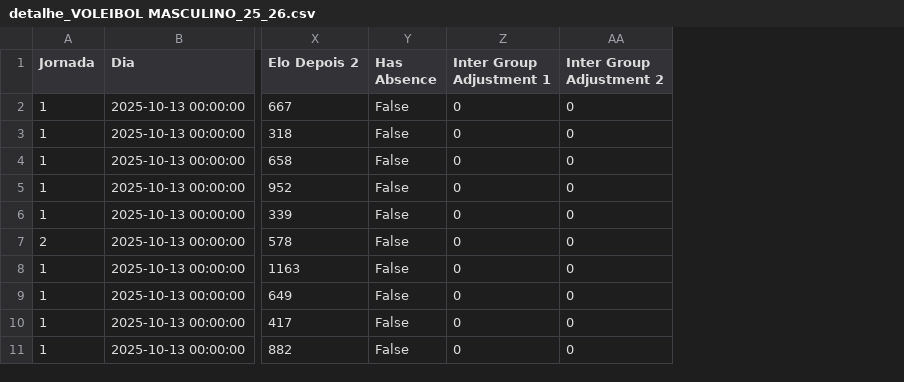
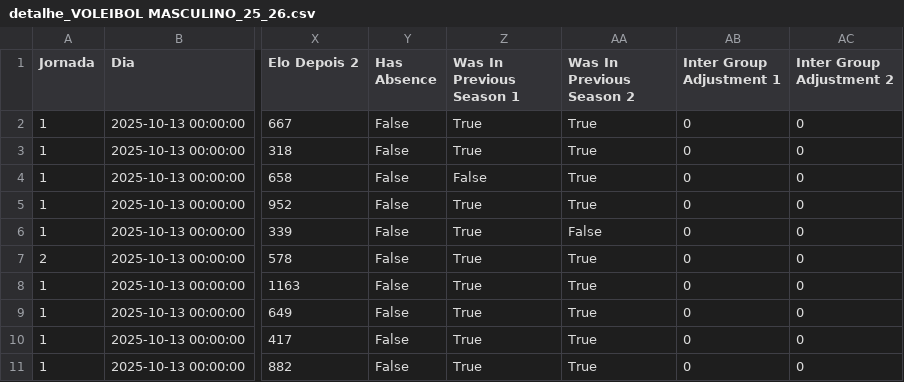
Before and after one commit to SlicF/mmr_ta-aua, a CSV file: elo_ratings/detalhe_VOLEIBOL MASCULINO_25_26.csv, drawn as a sheet; only a part is shown, gaps mark what is left out; the diff names each change by its address in the sheet, - before the commit and + after, or states it on an @@ line.

```diff
--- a/elo_ratings/detalhe_VOLEIBOL MASCULINO_25_26.csv
+++ b/elo_ratings/detalhe_VOLEIBOL MASCULINO_25_26.csv
+column Z (Was In Previous Season 1), rows 2-11: True | True | False | True | True | True | True | True | True | True
+column AA (Was In Previous Season 2), rows 2-11: True | True | True | True | False | True | True | True | True | True
```
Also changed, not shown: elo_ratings/detalhe_BASQUETEBOL FEMININO_25_26.csv, elo_ratings/detalhe_BASQUETEBOL MASCULINO_25_26.csv, 13 other files.
